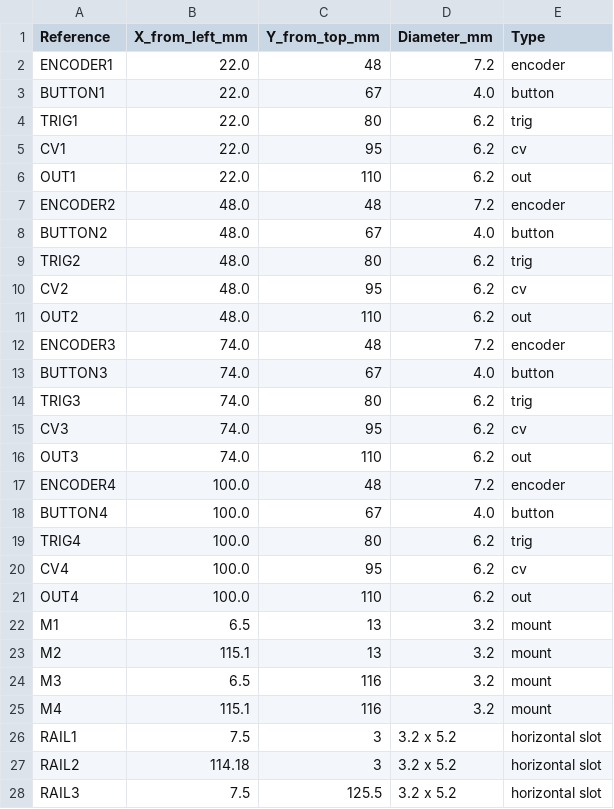
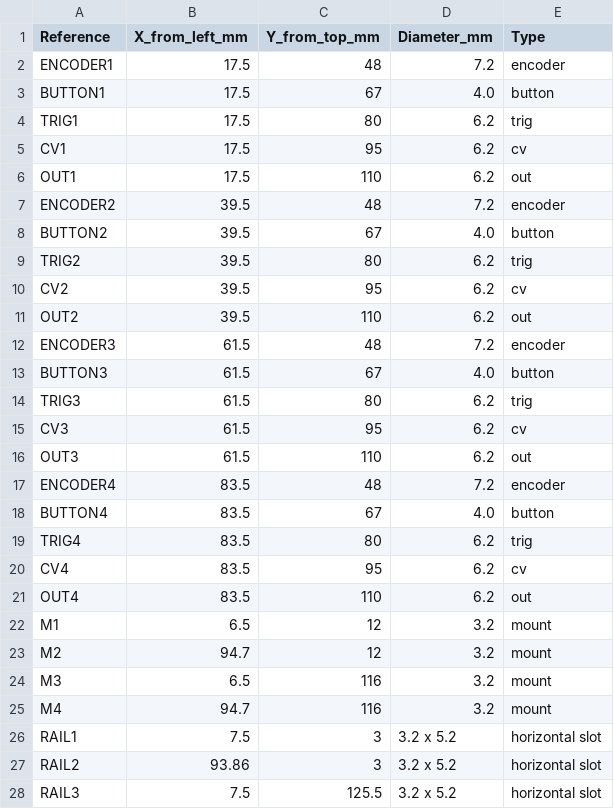
Before and after one commit to polyrhythmic-glider/ADLFO-project, a CSV file: hardware/pcb/output/panel-holes.csv, drawn as a sheet; only a part is shown; the diff covers the shown part only.

```diff
--- a/hardware/pcb/output/panel-holes.csv
+++ b/hardware/pcb/output/panel-holes.csv
@@ -1,28 +1,28 @@
 Reference,X_from_left_mm,Y_from_top_mm,Diameter_mm,Type
-ENCODER1,22.0,48,7.2,encoder
-BUTTON1,22.0,67,4.0,button
-TRIG1,22.0,80,6.2,trig
-CV1,22.0,95,6.2,cv
-OUT1,22.0,110,6.2,out
-ENCODER2,48.0,48,7.2,encoder
-BUTTON2,48.0,67,4.0,button
-TRIG2,48.0,80,6.2,trig
-CV2,48.0,95,6.2,cv
-OUT2,48.0,110,6.2,out
-ENCODER3,74.0,48,7.2,encoder
-BUTTON3,74.0,67,4.0,button
-TRIG3,74.0,80,6.2,trig
-CV3,74.0,95,6.2,cv
-OUT3,74.0,110,6.2,out
-ENCODER4,100.0,48,7.2,encoder
-BUTTON4,100.0,67,4.0,button
-TRIG4,100.0,80,6.2,trig
-CV4,100.0,95,6.2,cv
-OUT4,100.0,110,6.2,out
-M1,6.5,13,3.2,mount
-M2,115.1,13,3.2,mount
+ENCODER1,17.5,48,7.2,encoder
+BUTTON1,17.5,67,4.0,button
+TRIG1,17.5,80,6.2,trig
+CV1,17.5,95,6.2,cv
+OUT1,17.5,110,6.2,out
+ENCODER2,39.5,48,7.2,encoder
+BUTTON2,39.5,67,4.0,button
+TRIG2,39.5,80,6.2,trig
+CV2,39.5,95,6.2,cv
+OUT2,39.5,110,6.2,out
+ENCODER3,61.5,48,7.2,encoder
+BUTTON3,61.5,67,4.0,button
+TRIG3,61.5,80,6.2,trig
+CV3,61.5,95,6.2,cv
+OUT3,61.5,110,6.2,out
+ENCODER4,83.5,48,7.2,encoder
+BUTTON4,83.5,67,4.0,button
+TRIG4,83.5,80,6.2,trig
+CV4,83.5,95,6.2,cv
+OUT4,83.5,110,6.2,out
+M1,6.5,12,3.2,mount
+M2,94.7,12,3.2,mount
 M3,6.5,116,3.2,mount
-M4,115.1,116,3.2,mount
+M4,94.7,116,3.2,mount
 RAIL1,7.5,3,3.2 x 5.2,horizontal slot
-RAIL2,114.18,3,3.2 x 5.2,horizontal slot
+RAIL2,93.86,3,3.2 x 5.2,horizontal slot
 RAIL3,7.5,125.5,3.2 x 5.2,horizontal slot
```
Also changed, not shown: 2 edited cells elsewhere in this file, hardware/pcb/output/bom.csv, hardware/pcb/output/placement.csv, 38 other files.
